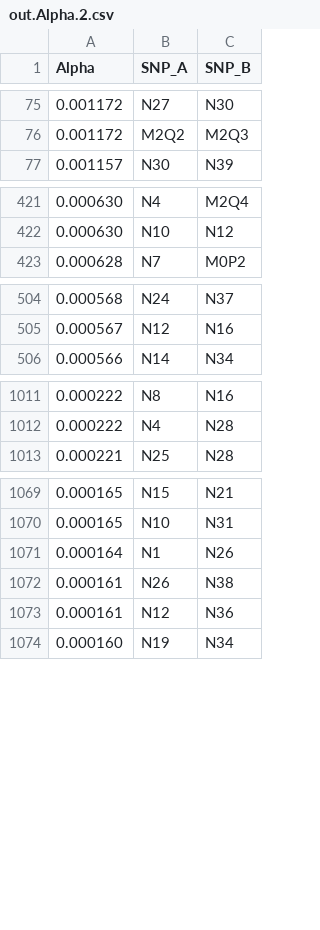
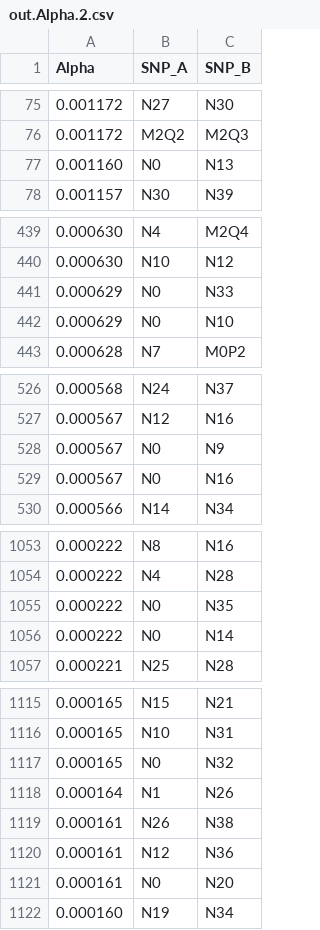
Before and after one commit to aehrc/BitEpi, a CSV file: sampleData/out.Alpha.2.csv, drawn as a sheet; only a part is shown, gaps mark what is left out; the diff covers the shown part only; the diff names each change by its address in the sheet, - before the commit and + after, or states it on an @@ line.

```diff
--- a/sampleData/out.Alpha.2.csv
+++ b/sampleData/out.Alpha.2.csv
+row 77: 0.001160 | N0 | N13
+row 441: 0.000629 | N0 | N33
+row 442: 0.000629 | N0 | N10
+row 528: 0.000567 | N0 | N9
+row 529: 0.000567 | N0 | N16
+row 1055: 0.000222 | N0 | N35
+row 1056: 0.000222 | N0 | N14
+row 1117: 0.000165 | N0 | N32
+row 1121: 0.000161 | N0 | N20
```
Also changed, not shown: 40 added rows elsewhere in this file, sampleData/out.Beta.2.csv, sampleData/out.best.csv, 7 other files.
